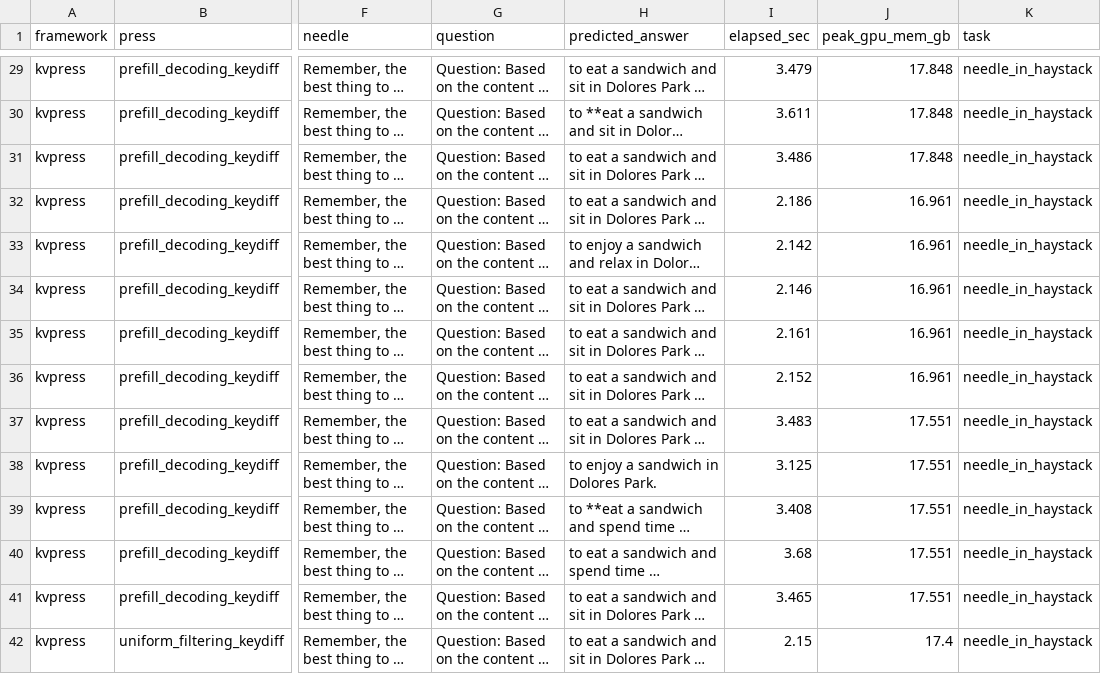
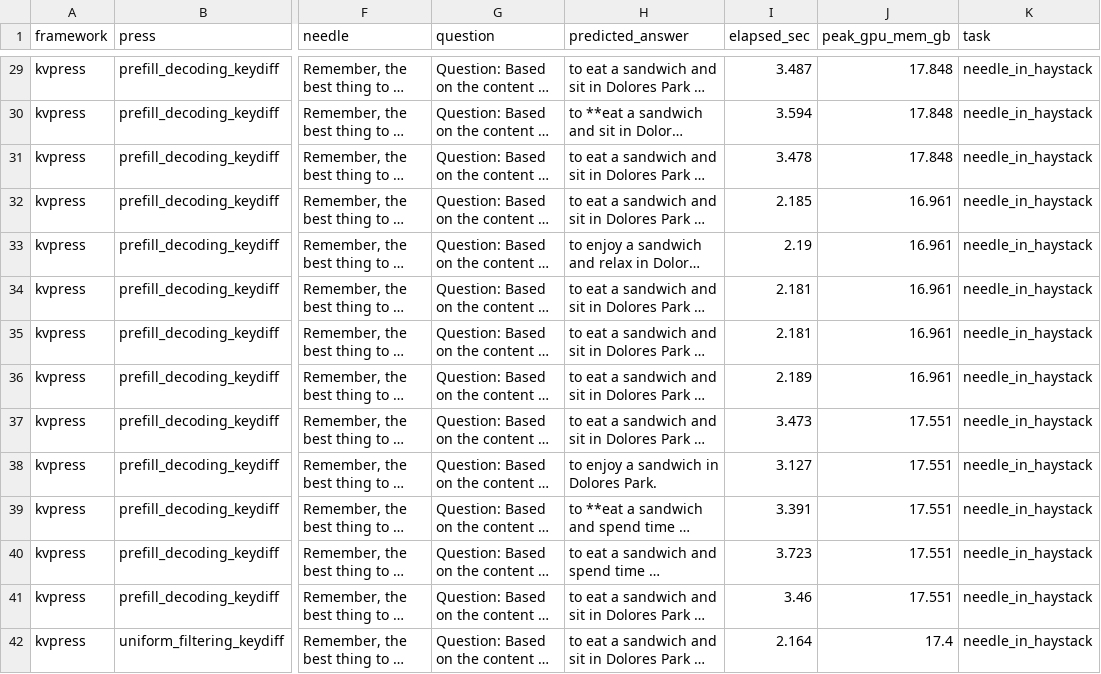
Before and after one commit to fax4ever/kvpress-vllm-tests, a CSV file: notebooks/results/kvpress/predictions.csv, drawn as a sheet; only a part is shown, gaps mark what is left out; long unchanged cells end in …; the diff covers the shown part only; the diff names each change by its address in the sheet, - before the commit and + after, or states it on an @@ line.

```diff
--- a/notebooks/results/kvpress/predictions.csv
+++ b/notebooks/results/kvpress/predictions.csv
-I29 (elapsed_sec): 3.479
+I29 (elapsed_sec): 3.487
-I30 (elapsed_sec): 3.611
+I30 (elapsed_sec): 3.594
-I31 (elapsed_sec): 3.486
+I31 (elapsed_sec): 3.478
-I32 (elapsed_sec): 2.186
+I32 (elapsed_sec): 2.185
-I33 (elapsed_sec): 2.142
+I33 (elapsed_sec): 2.19
-I34 (elapsed_sec): 2.146
+I34 (elapsed_sec): 2.181
-I35 (elapsed_sec): 2.161
+I35 (elapsed_sec): 2.181
-I36 (elapsed_sec): 2.152
+I36 (elapsed_sec): 2.189
-I37 (elapsed_sec): 3.483
+I37 (elapsed_sec): 3.473
-I38 (elapsed_sec): 3.125
+I38 (elapsed_sec): 3.127
-I39 (elapsed_sec): 3.408
+I39 (elapsed_sec): 3.391
-I40 (elapsed_sec): 3.68
+I40 (elapsed_sec): 3.723
-I41 (elapsed_sec): 3.465
+I41 (elapsed_sec): 3.46
-I42 (elapsed_sec): 2.15
+I42 (elapsed_sec): 2.164
```
Also changed, not shown: 143 edited cells elsewhere in this file, notebooks/results/vllm/predictions.csv, 5 other files.
